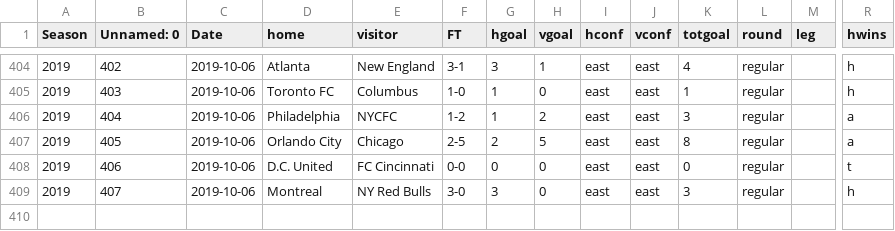
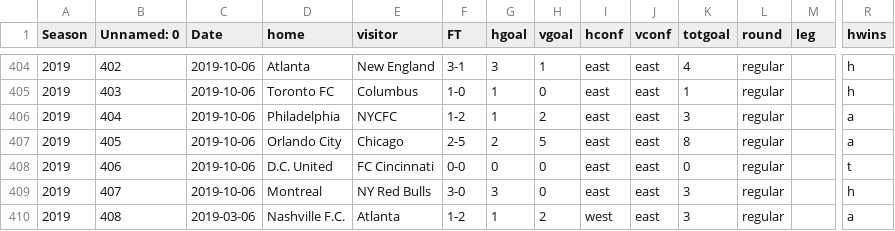
Before and after one commit to ksu-is/AtlantaUnited, a CSV file: mls_goals_data_revised2.csv, drawn as a sheet; only a part is shown, gaps mark what is left out; rows hold the shown columns only; the diff names each change by its address in the sheet, - before the commit and + after, or states it on an @@ line.

Commit message:
Update mls_goals_data_revised2.csv
added more information to use the range

```diff
--- a/mls_goals_data_revised2.csv
+++ b/mls_goals_data_revised2.csv
+row 410: 2019 | 408 | 2019-03-06 | Nashville F.C. | Atlanta | 1-2 | 1 | 2 | west | east | 3 | regular |  | a
```
